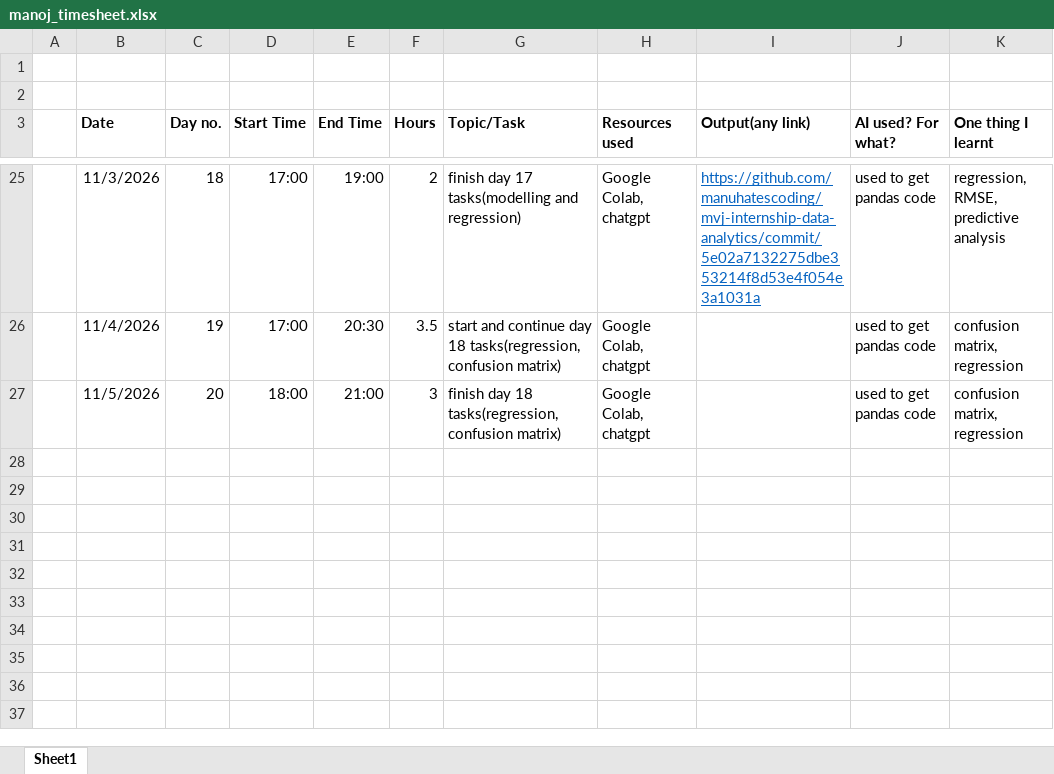
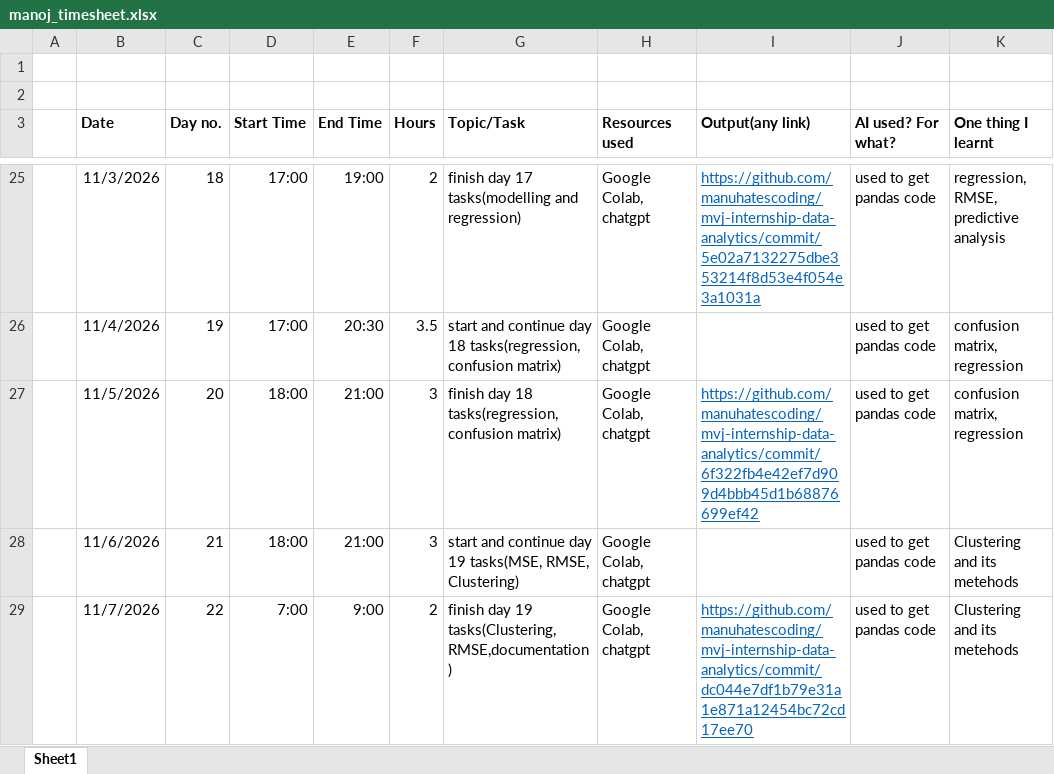
Before and after one commit to manuhatescoding/mvj-internship-data-analytics, an Excel workbook: timesheet/manoj_timesheet.xlsx, sheet Sheet1, drawn as a sheet; only a part is shown, gaps mark what is left out; values as stored, in another font and other column widths than the file's, no borders; the diff names each change by its address in the sheet, - before the commit and + after, or states it on an @@ line.

Commit message:
Upload day 20 tasks. update timesheet.

```diff
--- a/timesheet/manoj_timesheet.xlsx (sheet Sheet1)
+++ b/timesheet/manoj_timesheet.xlsx (sheet Sheet1)
-I27 (Output(any link)): (empty)
+I27 (Output(any link)): https://github.com/manuhatescoding/mvj-internship-data-analytics/commit/6f322fb4e42ef7d909d4bbb45d1b68876699ef42
+row 28:  | 11/6/2026 | 21 | 18:00 | 21:00 | 3 | start and continue day 19 tasks(MSE, RMSE, Clustering) | Google Colab, chatgpt |  | used to get pandas code | Clustering and its metehods
+row 29:  | 11/7/2026 | 22 | 7:00 | 9:00 | 2 | finish day 19 tasks(Clustering, RMSE,documentation) | Google Colab, chatgpt | https://github.com/manuhatescoding/mvj-internship-data-analytics/commit/dc044e7df1b79e31a1e871a12454bc72cd17ee70 | used to get pandas code | Clustering and its metehods
```
Also changed, not shown: 1 other file.
